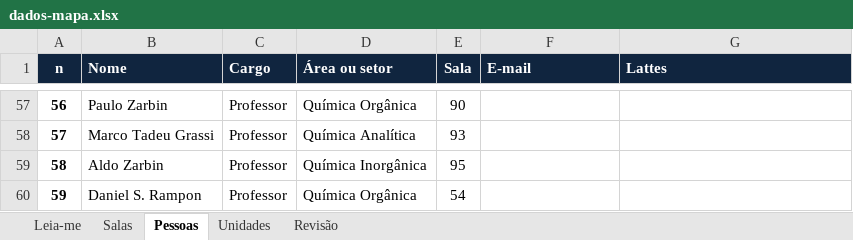
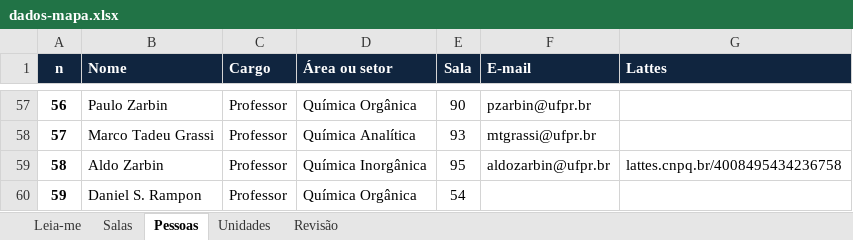
Before and after one commit to dqufpr/dqufpr.github.io, an Excel workbook: mapa/dados/dados-mapa.xlsx, sheet Pessoas, drawn as a sheet; only a part is shown, gaps mark what is left out; values as stored, in another font and other column widths than the file's, no borders; the diff covers the shown part only; the diff names each change by its address in the sheet, - before the commit and + after, or states it on an @@ line.

```diff
--- a/mapa/dados/dados-mapa.xlsx (sheet Pessoas)
+++ b/mapa/dados/dados-mapa.xlsx (sheet Pessoas)
-F57 (E-mail): (empty)
+F57 (E-mail): pzarbin@ufpr.br
-F58 (E-mail): (empty)
+F58 (E-mail): mtgrassi@ufpr.br
-F59 (E-mail): (empty)
+F59 (E-mail): aldozarbin@ufpr.br
-G59 (Lattes): (empty)
+G59 (Lattes): lattes.cnpq.br/4008495434236758
```
Also changed, not shown: 54 edited cells elsewhere in this sheet, sheet Revisão, sheet Unidades, 2 other files.
